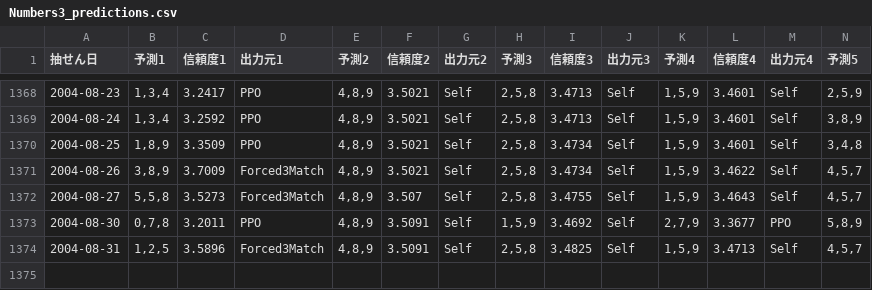
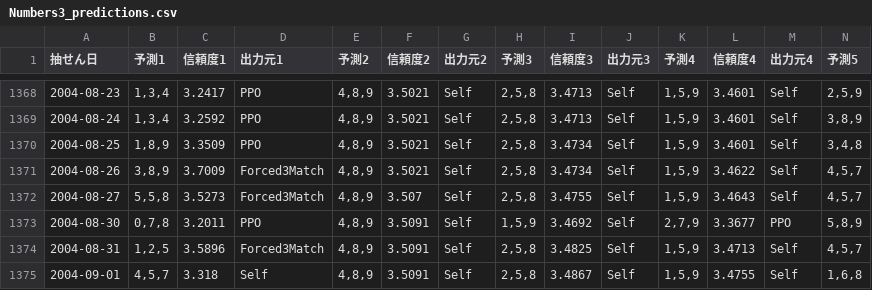
Before and after one commit to Joker7822/num3_v2, a CSV file: Numbers3_predictions.csv, drawn as a sheet; only a part is shown, gaps mark what is left out; rows hold the shown columns only; the diff names each change by its address in the sheet, - before the commit and + after, or states it on an @@ line.

```diff
--- a/Numbers3_predictions.csv
+++ b/Numbers3_predictions.csv
+row 1375: 2004-09-01 | 4,5,7 | 3.318 | Self | 4,8,9 | 3.5091 | Self | 2,5,8 | 3.4867 | Self | 1,5,9 | 3.4755 | Self | 1,6,8
```
